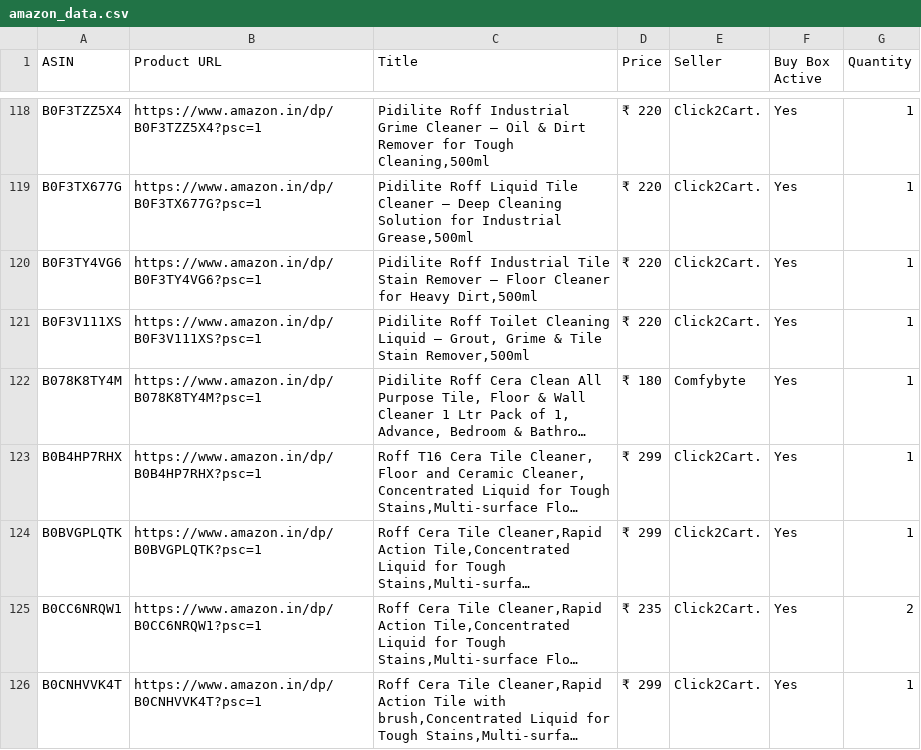
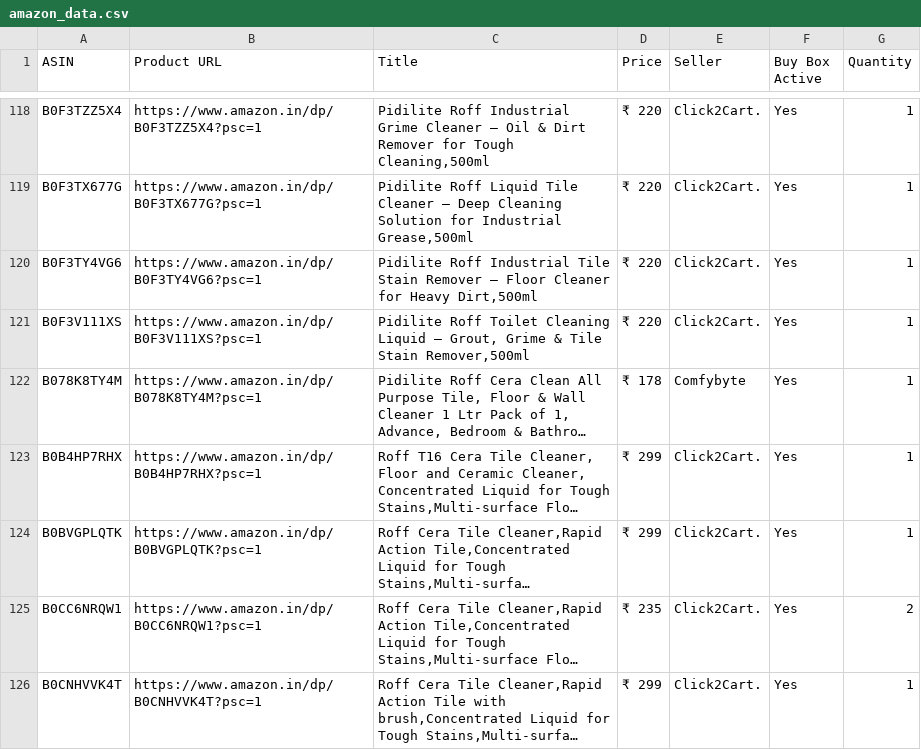
Before and after one commit to egaurav006/amazon-scraper, a CSV file: amazon_data.csv, drawn as a sheet; only a part is shown, gaps mark what is left out; long unchanged cells end in …; the diff covers the shown part only; the diff names each change by its address in the sheet, - before the commit and + after, or states it on an @@ line.

```diff
--- a/amazon_data.csv
+++ b/amazon_data.csv
-D122 (Price): ₹ 180
+D122 (Price): ₹ 178
```
Also changed, not shown: 14 edited cells elsewhere in this file.
